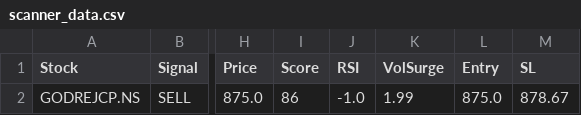
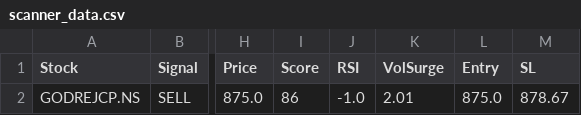
Before and after one commit to Ayushsingh1513/trading-terminal, a CSV file: scanner_data.csv, drawn as a sheet; only a part is shown, gaps mark what is left out; the diff names each change by its address in the sheet, - before the commit and + after, or states it on an @@ line.

```diff
--- a/scanner_data.csv
+++ b/scanner_data.csv
-K2 (VolSurge): 1.99
+K2 (VolSurge): 2.01
```
Also changed, not shown: 2 other files.
